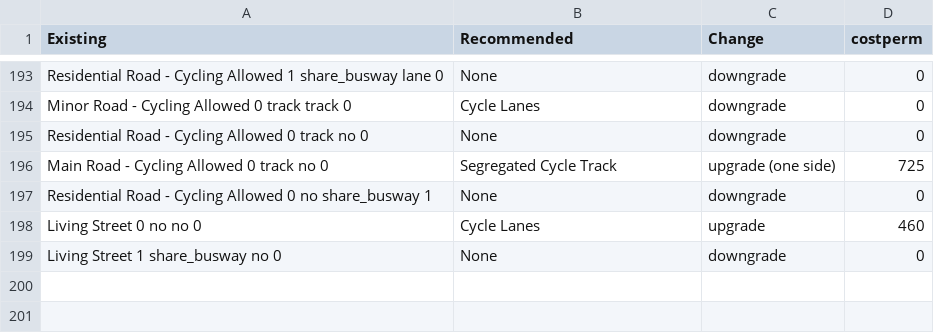
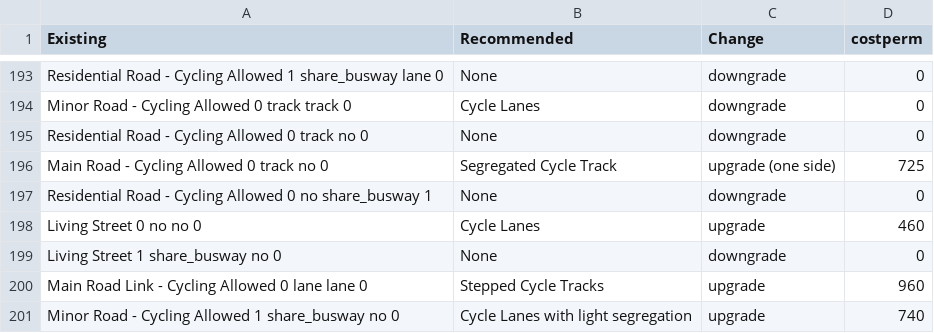
Before and after one commit to cyipt/cyipt, a CSV file: input-data/costs.csv, drawn as a sheet; only a part is shown, gaps mark what is left out; the diff names each change by its address in the sheet, - before the commit and + after, or states it on an @@ line.

```diff
--- a/input-data/costs.csv
+++ b/input-data/costs.csv
+row 200: Main Road Link - Cycling Allowed 0 lane lane 0 | Stepped Cycle Tracks | upgrade | 960
+row 201: Minor Road - Cycling Allowed 1 share_busway no 0 | Cycle Lanes with light segregation | upgrade | 740
```
Also changed, not shown: 5 other files.
